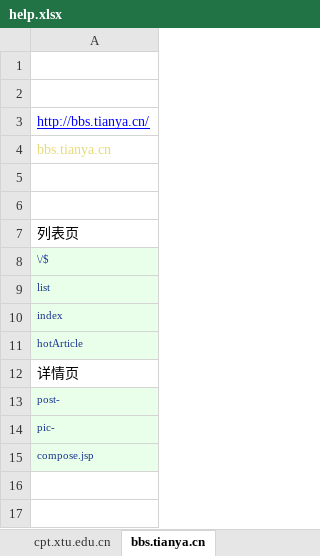
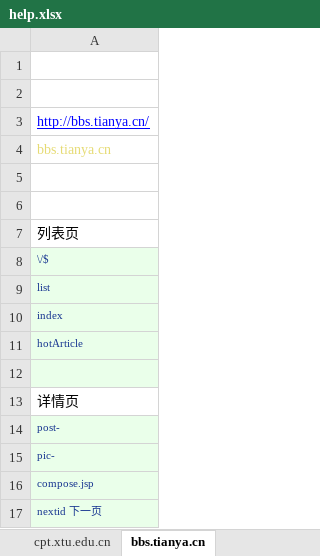
Before and after one commit to blankxyz/pyWorks, an Excel workbook: spiderShow/static/export/help.xlsx, sheet bbs.tianya.cn, drawn as a sheet; values as stored, in another font and other column widths than the file's, no borders; the diff names each change by its address in the sheet, - before the commit and + after, or states it on an @@ line.

```diff
--- a/spiderShow/static/export/help.xlsx (sheet bbs.tianya.cn)
+++ b/spiderShow/static/export/help.xlsx (sheet bbs.tianya.cn)
+row 12: (empty)
+row 17: nextid 下一页
```
Also changed, not shown: 14 other files.
